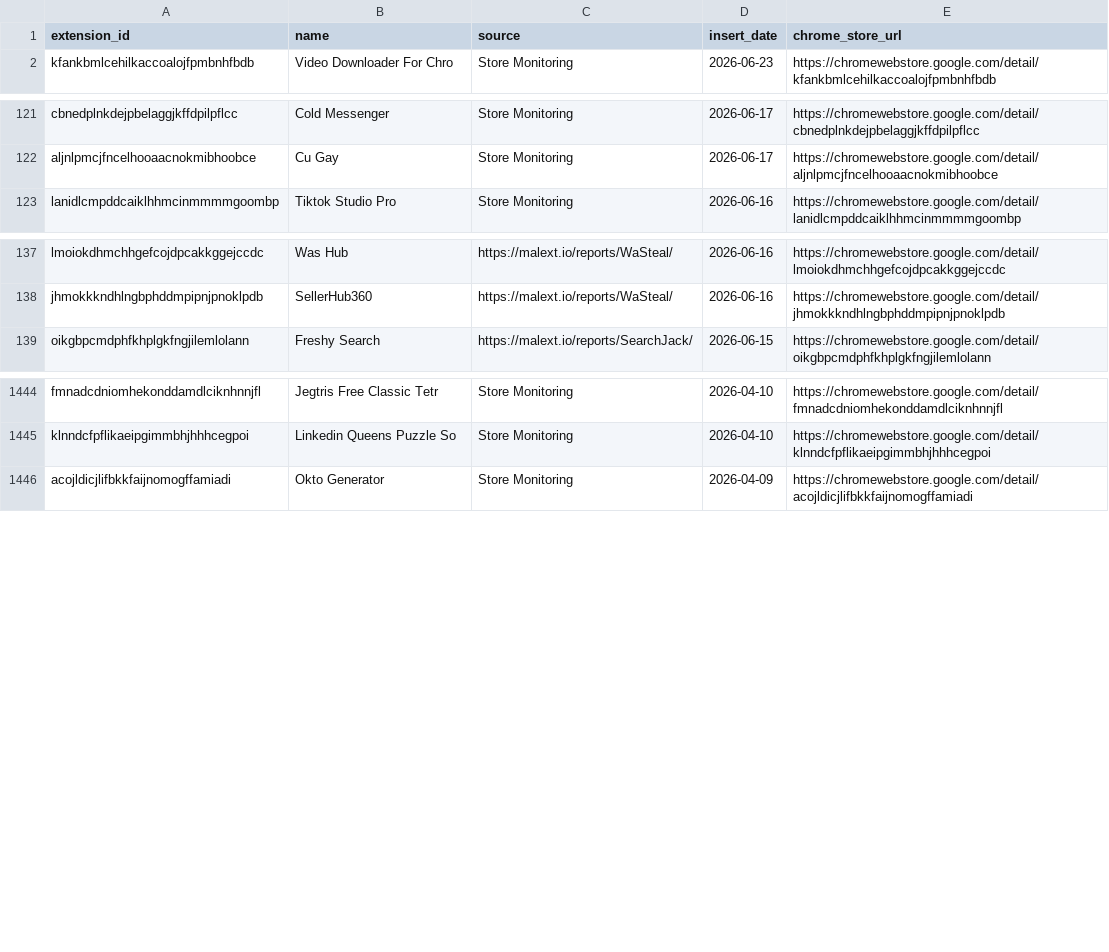
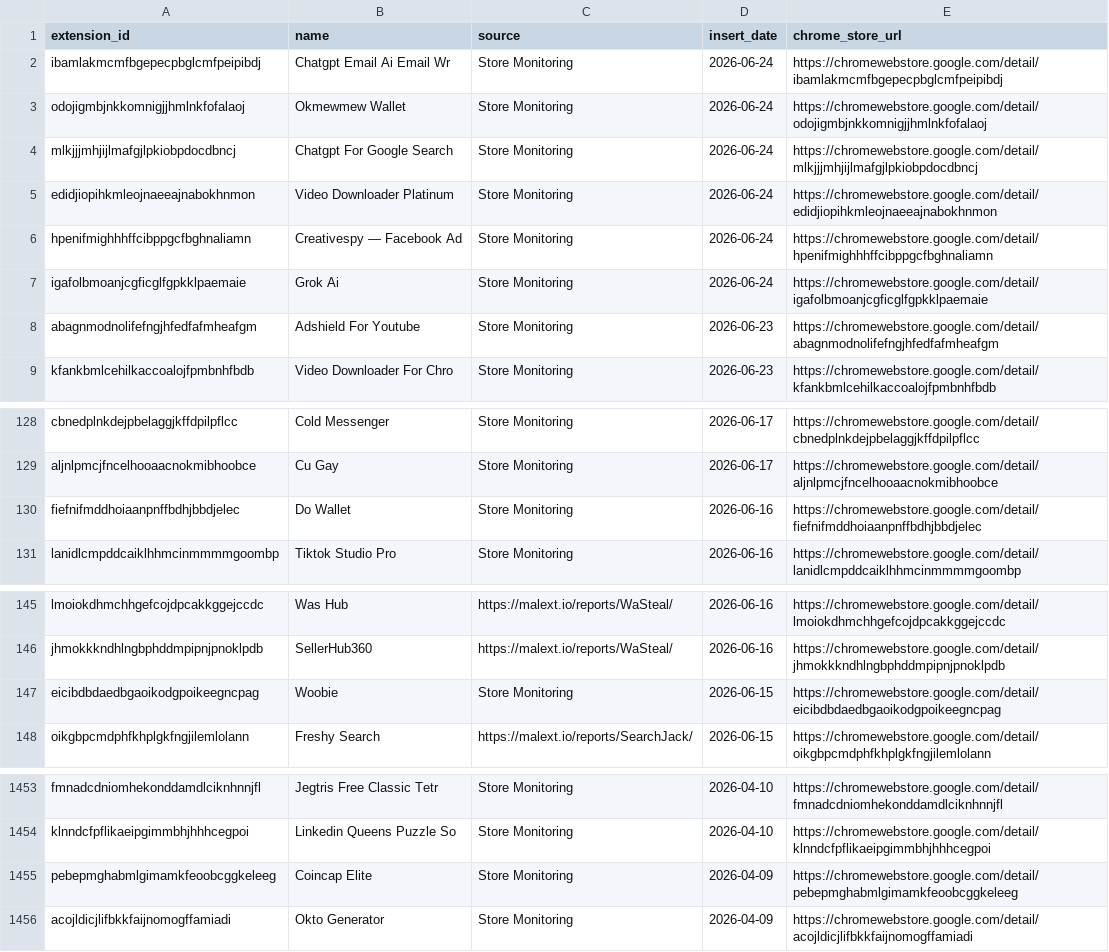
Before and after one commit to toborrm9/malicious_extension_sentry, a CSV file: threat-intel-feeds/malext_splunk_lookup.csv, drawn as a sheet; only a part is shown, gaps mark what is left out.

Commit message:
Ingestion Feed

```diff
--- a/threat-intel-feeds/malext_splunk_lookup.csv
+++ b/threat-intel-feeds/malext_splunk_lookup.csv
@@ -1,2 +1,9 @@
 extension_id,name,source,insert_date,chrome_store_url
+ibamlakmcmfbgepecpbglcmfpeipibdj,Chatgpt Email Ai Email Wr,Store Monitoring,2026-06-24,https://chromewebstore.google.com/detail/ibamlakmcmfbgepecpbglcmfpeipibdj
+odojigmbjnkkomnigjjhmlnkfofalaoj,Okmewmew Wallet,Store Monitoring,2026-06-24,https://chromewebstore.google.com/detail/odojigmbjnkkomnigjjhmlnkfofalaoj
+mlkjjjmhjijlmafgjlpkiobpdocdbncj,Chatgpt For Google Search,Store Monitoring,2026-06-24,https://chromewebstore.google.com/detail/mlkjjjmhjijlmafgjlpkiobpdocdbncj
+edidjiopihkmleojnaeeajnabokhnmon,Video Downloader Platinum,Store Monitoring,2026-06-24,https://chromewebstore.google.com/detail/edidjiopihkmleojnaeeajnabokhnmon
+hpenifmighhhffcibppgcfbghnaliamn,Creativespy — Facebook Ad,Store Monitoring,2026-06-24,https://chromewebstore.google.com/detail/hpenifmighhhffcibppgcfbghnaliamn
+igafolbmoanjcgficglfgpkklpaemaie,Grok Ai,Store Monitoring,2026-06-24,https://chromewebstore.google.com/detail/igafolbmoanjcgficglfgpkklpaemaie
+abagnmodnolifefngjhfedfafmheafgm,Adshield For Youtube,Store Monitoring,2026-06-23,https://chromewebstore.google.com/detail/abagnmodnolifefngjhfedfafmheafgm
 kfankbmlcehilkaccoalojfpmbnhfbdb,Video Downloader For Chro,Store Monitoring,2026-06-23,https://chromewebstore.google.com/detail/kfankbmlcehilkaccoalojfpmbnhfbdb
@@ -122,2 +129,3 @@ cbnedplnkdejpbelaggjkffdpilpflcc,Cold Messenger,Store Monitoring,2026-06-17,http
 aljnlpmcjfncelhooaacnokmibhoobce,Cu Gay,Store Monitoring,2026-06-17,https://chromewebstore.google.com/detail/aljnlpmcjfncelhooaacnokmibhoobce
+fiefnifmddhoiaanpnffbdhjbbdjelec,Do Wallet,Store Monitoring,2026-06-16,https://chromewebstore.google.com/detail/fiefnifmddhoiaanpnffbdhjbbdjelec
 lanidlcmpddcaiklhhmcinmmmmgoombp,Tiktok Studio Pro,Store Monitoring,2026-06-16,https://chromewebstore.google.com/detail/lanidlcmpddcaiklhhmcinmmmmgoombp
@@ -138,2 +146,3 @@ lmoiokdhmchhgefcojdpcakkggejccdc,Was Hub,https://malext.io/reports/WaSteal/,2026
 jhmokkkndhlngbphddmpipnjpnoklpdb,SellerHub360,https://malext.io/reports/WaSteal/,2026-06-16,https://chromewebstore.google.com/detail/jhmokkkndhlngbphddmpipnjpnoklpdb
+eicibdbdaedbgaoikodgpoikeegncpag,Woobie,Store Monitoring,2026-06-15,https://chromewebstore.google.com/detail/eicibdbdaedbgaoikodgpoikeegncpag
 oikgbpcmdphfkhplgkfngjilemlolann,Freshy Search,https://malext.io/reports/SearchJack/,2026-06-15,https://chromewebstore.google.com/detail/oikgbpcmdphfkhplgkfngjilemlolann
@@ -1445,2 +1454,3 @@ fmnadcdniomhekonddamdlciknhnnjfl,Jegtris Free Classic Tetr,Store Monitoring,2026
 klnndcfpflikaeipgimmbhjhhhcegpoi,Linkedin Queens Puzzle So,Store Monitoring,2026-04-10,https://chromewebstore.google.com/detail/klnndcfpflikaeipgimmbhjhhhcegpoi
+pebepmghabmlgimamkfeoobcggkeleeg,Coincap Elite,Store Monitoring,2026-04-09,https://chromewebstore.google.com/detail/pebepmghabmlgimamkfeoobcggkeleeg
 acojldicjlifbkkfaijnomogffamiadi,Okto Generator,Store Monitoring,2026-04-09,https://chromewebstore.google.com/detail/acojldicjlifbkkfaijnomogffamiadi
```
